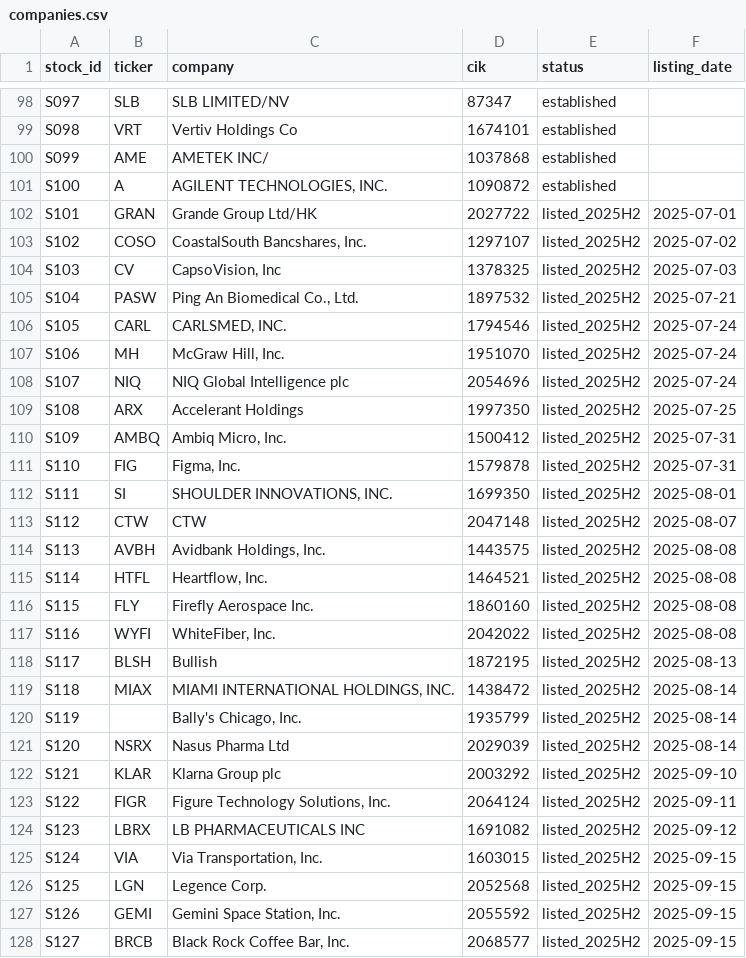
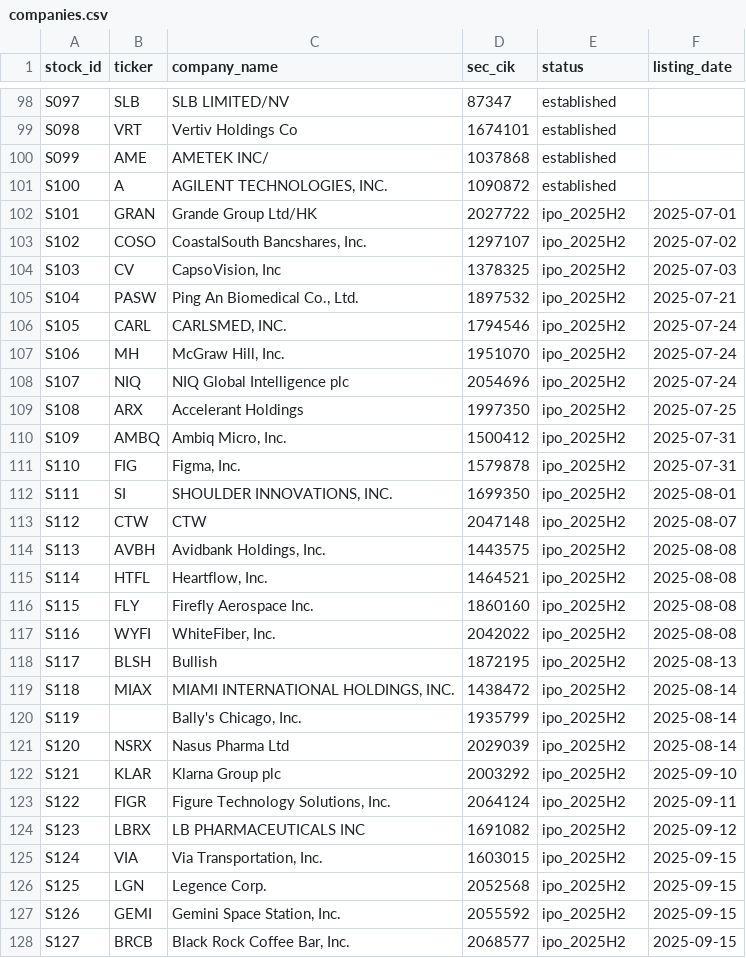
Before and after one commit to nikhilgeorge2/PlakshaAMLB-Monsoon2026, a CSV file: homework/hw4/data/companies.csv, drawn as a sheet; only a part is shown, gaps mark what is left out; the diff covers the shown part only.

Commit message:
HW 4: clearer column names, data dictionary, define the 200 investors and 197 stocks

```diff
--- a/homework/hw4/data/companies.csv
+++ b/homework/hw4/data/companies.csv
@@ -1 +1 @@
-stock_id,ticker,company,cik,status,listing_date
+stock_id,ticker,company_name,sec_cik,status,listing_date
@@ -101,28 +101,28 @@ S099,AME,AMETEK INC/,1037868,established,
 S100,A,"AGILENT TECHNOLOGIES, INC.",1090872,established,
-S101,GRAN,Grande Group Ltd/HK,2027722,listed_2025H2,2025-07-01
-S102,COSO,"CoastalSouth Bancshares, Inc.",1297107,listed_2025H2,2025-07-02
-S103,CV,"CapsoVision, Inc",1378325,listed_2025H2,2025-07-03
-S104,PASW,"Ping An Biomedical Co., Ltd.",1897532,listed_2025H2,2025-07-21
-S105,CARL,"CARLSMED, INC.",1794546,listed_2025H2,2025-07-24
-S106,MH,"McGraw Hill, Inc.",1951070,listed_2025H2,2025-07-24
-S107,NIQ,NIQ Global Intelligence plc,2054696,listed_2025H2,2025-07-24
-S108,ARX,Accelerant Holdings,1997350,listed_2025H2,2025-07-25
-S109,AMBQ,"Ambiq Micro, Inc.",1500412,listed_2025H2,2025-07-31
-S110,FIG,"Figma, Inc.",1579878,listed_2025H2,2025-07-31
-S111,SI,"SHOULDER INNOVATIONS, INC.",1699350,listed_2025H2,2025-08-01
-S112,CTW,CTW,2047148,listed_2025H2,2025-08-07
-S113,AVBH,"Avidbank Holdings, Inc.",1443575,listed_2025H2,2025-08-08
-S114,HTFL,"Heartflow, Inc.",1464521,listed_2025H2,2025-08-08
-S115,FLY,Firefly Aerospace Inc.,1860160,listed_2025H2,2025-08-08
-S116,WYFI,"WhiteFiber, Inc.",2042022,listed_2025H2,2025-08-08
-S117,BLSH,Bullish,1872195,listed_2025H2,2025-08-13
-S118,MIAX,"MIAMI INTERNATIONAL HOLDINGS, INC.",1438472,listed_2025H2,2025-08-14
-S119,,"Bally's Chicago, Inc.",1935799,listed_2025H2,2025-08-14
-S120,NSRX,Nasus Pharma Ltd,2029039,listed_2025H2,2025-08-14
-S121,KLAR,Klarna Group plc,2003292,listed_2025H2,2025-09-10
-S122,FIGR,"Figure Technology Solutions, Inc.",2064124,listed_2025H2,2025-09-11
-S123,LBRX,LB PHARMACEUTICALS INC,1691082,listed_2025H2,2025-09-12
-S124,VIA,"Via Transportation, Inc.",1603015,listed_2025H2,2025-09-15
-S125,LGN,Legence Corp.,2052568,listed_2025H2,2025-09-15
-S126,GEMI,"Gemini Space Station, Inc.",2055592,listed_2025H2,2025-09-15
-S127,BRCB,"Black Rock Coffee Bar, Inc.",2068577,listed_2025H2,2025-09-15
+S101,GRAN,Grande Group Ltd/HK,2027722,ipo_2025H2,2025-07-01
+S102,COSO,"CoastalSouth Bancshares, Inc.",1297107,ipo_2025H2,2025-07-02
+S103,CV,"CapsoVision, Inc",1378325,ipo_2025H2,2025-07-03
+S104,PASW,"Ping An Biomedical Co., Ltd.",1897532,ipo_2025H2,2025-07-21
+S105,CARL,"CARLSMED, INC.",1794546,ipo_2025H2,2025-07-24
+S106,MH,"McGraw Hill, Inc.",1951070,ipo_2025H2,2025-07-24
+S107,NIQ,NIQ Global Intelligence plc,2054696,ipo_2025H2,2025-07-24
+S108,ARX,Accelerant Holdings,1997350,ipo_2025H2,2025-07-25
+S109,AMBQ,"Ambiq Micro, Inc.",1500412,ipo_2025H2,2025-07-31
+S110,FIG,"Figma, Inc.",1579878,ipo_2025H2,2025-07-31
+S111,SI,"SHOULDER INNOVATIONS, INC.",1699350,ipo_2025H2,2025-08-01
+S112,CTW,CTW,2047148,ipo_2025H2,2025-08-07
+S113,AVBH,"Avidbank Holdings, Inc.",1443575,ipo_2025H2,2025-08-08
+S114,HTFL,"Heartflow, Inc.",1464521,ipo_2025H2,2025-08-08
+S115,FLY,Firefly Aerospace Inc.,1860160,ipo_2025H2,2025-08-08
+S116,WYFI,"WhiteFiber, Inc.",2042022,ipo_2025H2,2025-08-08
+S117,BLSH,Bullish,1872195,ipo_2025H2,2025-08-13
+S118,MIAX,"MIAMI INTERNATIONAL HOLDINGS, INC.",1438472,ipo_2025H2,2025-08-14
+S119,,"Bally's Chicago, Inc.",1935799,ipo_2025H2,2025-08-14
+S120,NSRX,Nasus Pharma Ltd,2029039,ipo_2025H2,2025-08-14
+S121,KLAR,Klarna Group plc,2003292,ipo_2025H2,2025-09-10
+S122,FIGR,"Figure Technology Solutions, Inc.",2064124,ipo_2025H2,2025-09-11
+S123,LBRX,LB PHARMACEUTICALS INC,1691082,ipo_2025H2,2025-09-12
+S124,VIA,"Via Transportation, Inc.",1603015,ipo_2025H2,2025-09-15
+S125,LGN,Legence Corp.,2052568,ipo_2025H2,2025-09-15
+S126,GEMI,"Gemini Space Station, Inc.",2055592,ipo_2025H2,2025-09-15
+S127,BRCB,"Black Rock Coffee Bar, Inc.",2068577,ipo_2025H2,2025-09-15
```
Also changed, not shown: 70 edited cells elsewhere in this file, homework/hw4/data/filings.csv, homework/hw4/data/manager_info.csv, 2 other files.
